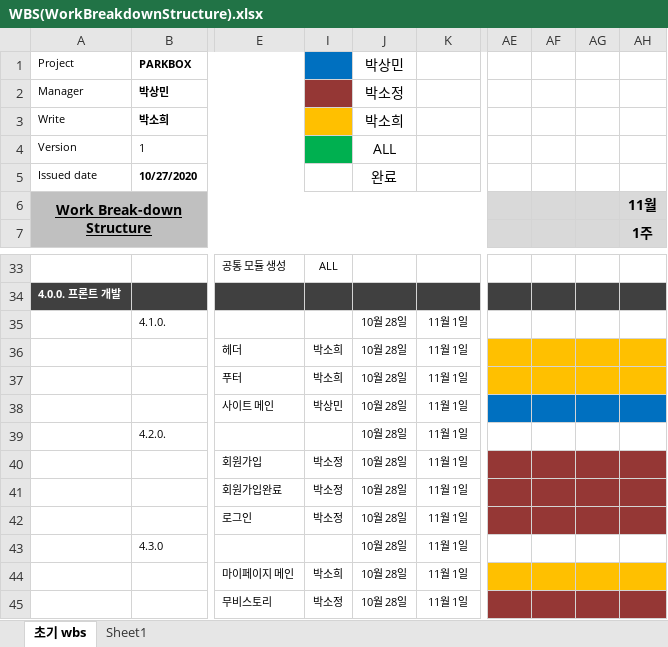
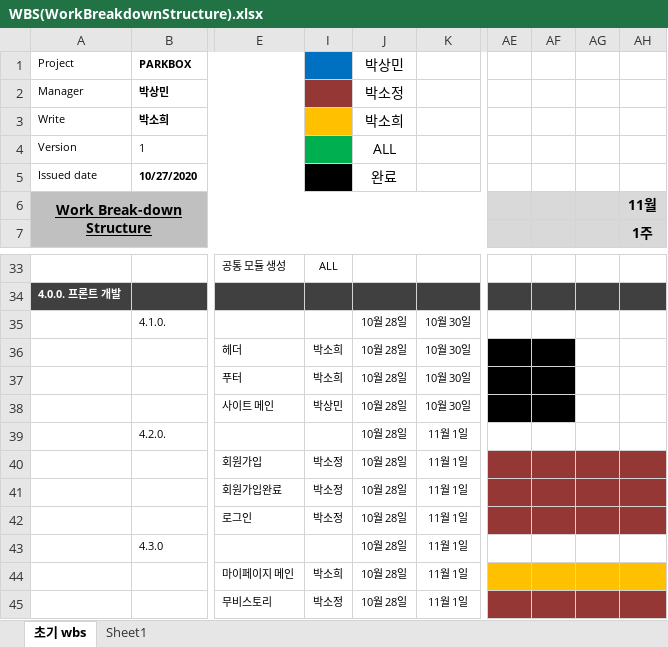
Before and after one commit to smpk32/ParkBox, an Excel workbook: WBS(WorkBreakdownStructure).xlsx, sheet 초기 wbs, drawn as a sheet; only a part is shown, gaps mark what is left out; values as stored, in another font and other column widths than the file's, no borders; conditional formats not drawn; the diff names each change by its address in the sheet, - before the commit and + after, or states it on an @@ line.

```diff
--- a/WBS(WorkBreakdownStructure).xlsx (sheet 초기 wbs)
+++ b/WBS(WorkBreakdownStructure).xlsx (sheet 초기 wbs)
-I5 fill: none
+I5 fill: #000000
-K35:K38: 11월 1일
+K35:K38: 10월 30일
-AE36:AF37 fill: #FFC000
+AE36:AF37 fill: #000000
-AG36:AH37 fill: #FFC000
+AG36:AH37 fill: none
-AE38:AF38 fill: #0070C0
+AE38:AF38 fill: #000000
-AG38:AH38 fill: #0070C0
+AG38:AH38 fill: none
```
Also changed, not shown: 키워드정리.xlsx, 8 other files.
